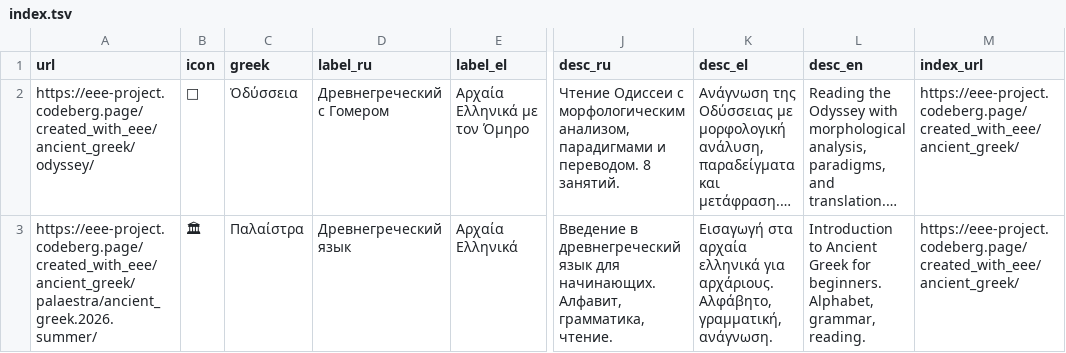
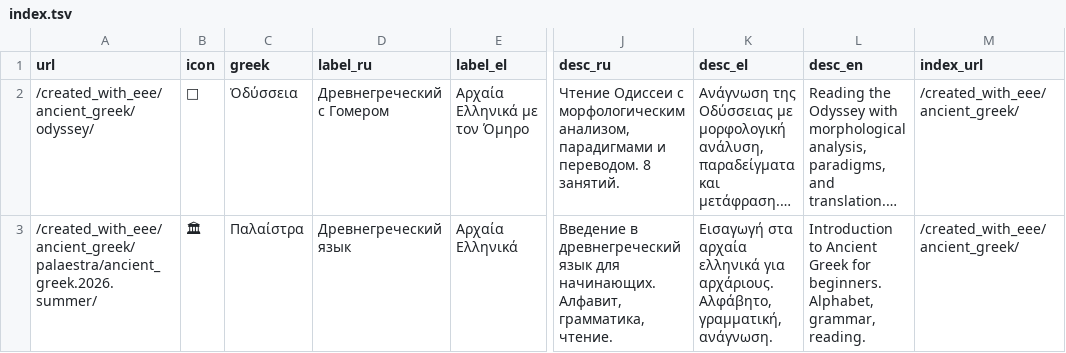
Before and after one commit to EEE-project/created_with_eee, a TSV file: ancient_greek/index.tsv, drawn as a sheet; only a part is shown, gaps mark what is left out; long unchanged cells end in …; the diff names each change by its address in the sheet, - before the commit and + after, or states it on an @@ line.

Commit message:
Switch index.tsv hierarchy to root-relative URLs for multi-host Pages
Every url/index_url column was an absolute
https://eee-project.codeberg.page/... URL, so navigating on any other
host (GitHub Pages, GitLab Pages) would bounce visitors back to
Codeberg on every click -- the notebooks' back-links and card-grids
read these values verbatim into their href. Switched to root-relative
paths (/created_with_eee/...) instead: the browser resolves those
against whichever domain is currently serving the page, so the same
main content works unmodified on all three hosts, as long as each
serves this repo at the same /created_with_eee/... path (the standard
"project pages" convention on Codeberg, GitHub, and GitLab alike).

Leaf lesson-level url columns (odyssey/palaestra/etc.) were already
relative (e.g. "2026_06_01/") and untouched; only the absolute
index_url self-references and the group-level url columns needed
this.

```diff
--- a/ancient_greek/index.tsv
+++ b/ancient_greek/index.tsv
-A2 (url): https://eee-project.codeberg.page/created_with_eee/ancient_greek/odyssey/
+A2 (url): /created_with_eee/ancient_greek/odyssey/
-M2:M3 (index_url): https://eee-project.codeberg.page/created_with_eee/ancient_greek/
+M2:M3 (index_url): /created_with_eee/ancient_greek/
-A3 (url): https://eee-project.codeberg.page/created_with_eee/ancient_greek/palaestra/ancient_greek.2026.summer/
+A3 (url): /created_with_eee/ancient_greek/palaestra/ancient_greek.2026.summer/
```
Also changed, not shown: ancient_greek/odyssey/index.tsv, ancient_greek/palaestra/ancient_greek.2026.summer/index.tsv, 7 other files.
